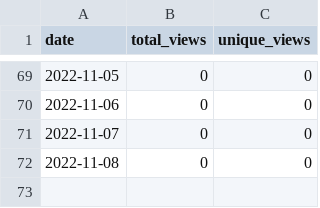
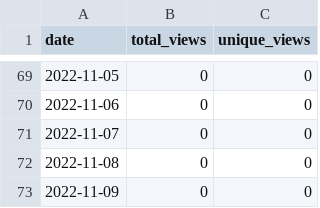
Before and after one commit to MatthewBentz/Comp3220, a CSV file: .traffic/views.csv, drawn as a sheet; only a part is shown, gaps mark what is left out.

```diff
--- a/.traffic/views.csv
+++ b/.traffic/views.csv
@@ -72 +72,2 @@ date,total_views,unique_views
 2022-11-08,0,0
+2022-11-09,0,0
```
Also changed, not shown: .traffic/clones.csv, 3 other files.
